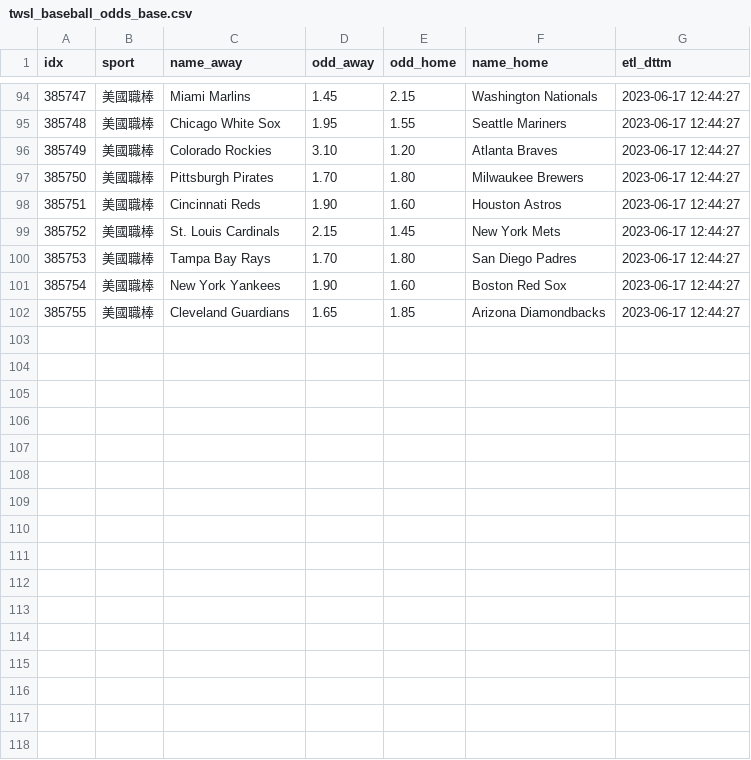
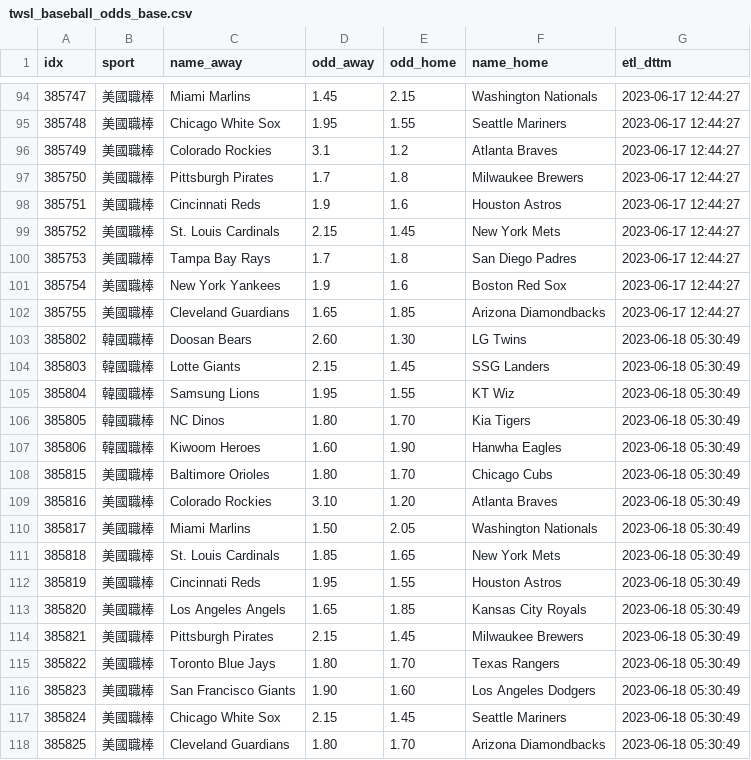
Before and after one commit to achilles0926/tw_sport_lottery, a CSV file: twsl_baseball_odds_base.csv, drawn as a sheet; only a part is shown, gaps mark what is left out.

```diff
--- a/twsl_baseball_odds_base.csv
+++ b/twsl_baseball_odds_base.csv
@@ -95,8 +95,24 @@
 385748,美國職棒,Chicago White Sox,1.95,1.55,Seattle Mariners,2023-06-17 12:44:27
-385749,美國職棒,Colorado Rockies,3.10,1.20,Atlanta Braves,2023-06-17 12:44:27
-385750,美國職棒,Pittsburgh Pirates,1.70,1.80,Milwaukee Brewers,2023-06-17 12:44:27
-385751,美國職棒,Cincinnati Reds,1.90,1.60,Houston Astros,2023-06-17 12:44:27
+385749,美國職棒,Colorado Rockies,3.1,1.2,Atlanta Braves,2023-06-17 12:44:27
+385750,美國職棒,Pittsburgh Pirates,1.7,1.8,Milwaukee Brewers,2023-06-17 12:44:27
+385751,美國職棒,Cincinnati Reds,1.9,1.6,Houston Astros,2023-06-17 12:44:27
 385752,美國職棒,St. Louis Cardinals,2.15,1.45,New York Mets,2023-06-17 12:44:27
-385753,美國職棒,Tampa Bay Rays,1.70,1.80,San Diego Padres,2023-06-17 12:44:27
-385754,美國職棒,New York Yankees,1.90,1.60,Boston Red Sox,2023-06-17 12:44:27
+385753,美國職棒,Tampa Bay Rays,1.7,1.8,San Diego Padres,2023-06-17 12:44:27
+385754,美國職棒,New York Yankees,1.9,1.6,Boston Red Sox,2023-06-17 12:44:27
 385755,美國職棒,Cleveland Guardians,1.65,1.85,Arizona Diamondbacks,2023-06-17 12:44:27
+385802,韓國職棒,Doosan Bears,2.60,1.30,LG Twins,2023-06-18 05:30:49
+385803,韓國職棒,Lotte Giants,2.15,1.45,SSG Landers,2023-06-18 05:30:49
+385804,韓國職棒,Samsung Lions,1.95,1.55,KT Wiz,2023-06-18 05:30:49
+385805,韓國職棒,NC Dinos,1.80,1.70,Kia Tigers,2023-06-18 05:30:49
+385806,韓國職棒,Kiwoom Heroes,1.60,1.90,Hanwha Eagles,2023-06-18 05:30:49
+385815,美國職棒,Baltimore Orioles,1.80,1.70,Chicago Cubs,2023-06-18 05:30:49
+385816,美國職棒,Colorado Rockies,3.10,1.20,Atlanta Braves,2023-06-18 05:30:49
+385817,美國職棒,Miami Marlins,1.50,2.05,Washington Nationals,2023-06-18 05:30:49
+385818,美國職棒,St. Louis Cardinals,1.85,1.65,New York Mets,2023-06-18 05:30:49
+385819,美國職棒,Cincinnati Reds,1.95,1.55,Houston Astros,2023-06-18 05:30:49
+385820,美國職棒,Los Angeles Angels,1.65,1.85,Kansas City Royals,2023-06-18 05:30:49
+385821,美國職棒,Pittsburgh Pirates,2.15,1.45,Milwaukee Brewers,2023-06-18 05:30:49
+385822,美國職棒,Toronto Blue Jays,1.80,1.70,Texas Rangers,2023-06-18 05:30:49
+385823,美國職棒,San Francisco Giants,1.90,1.60,Los Angeles Dodgers,2023-06-18 05:30:49
+385824,美國職棒,Chicago White Sox,2.15,1.45,Seattle Mariners,2023-06-18 05:30:49
+385825,美國職棒,Cleveland Guardians,1.80,1.70,Arizona Diamondbacks,2023-06-18 05:30:49
```
Also changed, not shown: twsl_baseball_odds_backup.csv, twsl_baseball_odds_new.csv.
